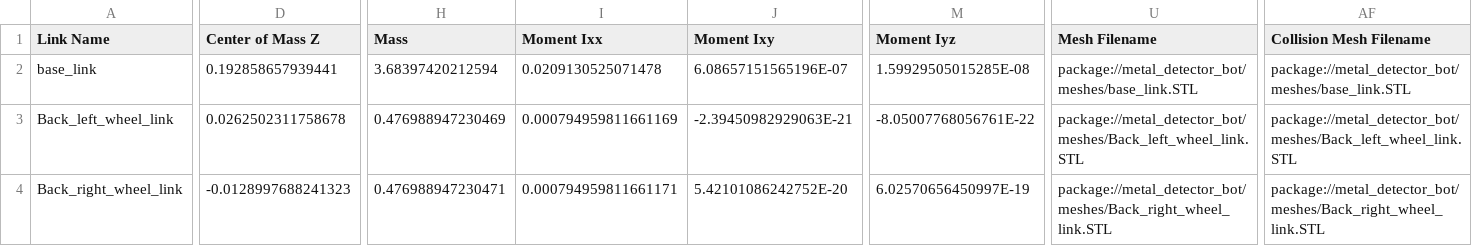
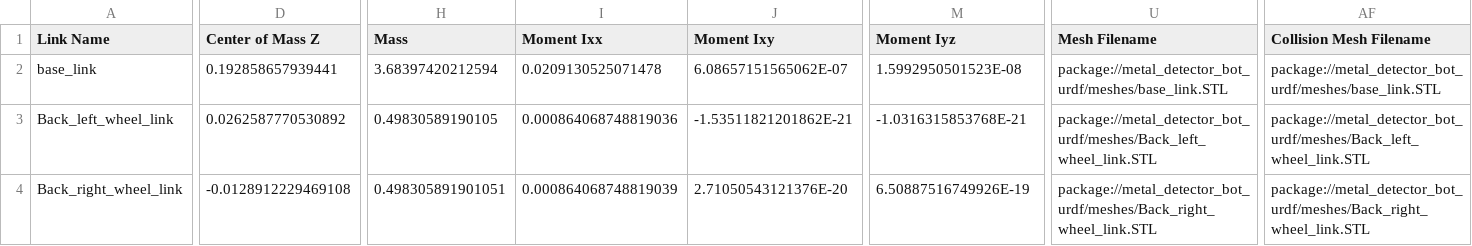
Before and after one commit to bilalkadri/metal_detector_bot, a CSV file: urdf/metal_detector_bot.csv, drawn as a sheet; only a part is shown, gaps mark what is left out; the diff covers the shown part only; the diff names each change by its address in the sheet, - before the commit and + after, or states it on an @@ line.

```diff
--- a/urdf/metal_detector_bot.csv
+++ b/urdf/metal_detector_bot.csv
-J2 (Moment Ixy): 6.08657151565196E-07
+J2 (Moment Ixy): 6.08657151565062E-07
-M2 (Moment Iyz): 1.59929505015285E-08
+M2 (Moment Iyz): 1.5992950501523E-08
-U2 (Mesh Filename): package://metal_detector_bot/meshes/base_link.STL
+U2 (Mesh Filename): package://metal_detector_bot_urdf/meshes/base_link.STL
-AF2 (Collision Mesh Filename): package://metal_detector_bot/meshes/base_link.STL
+AF2 (Collision Mesh Filename): package://metal_detector_bot_urdf/meshes/base_link.STL
-D3 (Center of Mass Z): 0.0262502311758678
+D3 (Center of Mass Z): 0.0262587770530892
-H3 (Mass): 0.476988947230469
+H3 (Mass): 0.49830589190105
-I3 (Moment Ixx): 0.000794959811661169
+I3 (Moment Ixx): 0.000864068748819036
-J3 (Moment Ixy): -2.39450982929063E-21
+J3 (Moment Ixy): -1.53511821201862E-21
-M3 (Moment Iyz): -8.05007768056761E-22
+M3 (Moment Iyz): -1.0316315853768E-21
-U3 (Mesh Filename): package://metal_detector_bot/meshes/Back_left_wheel_link.STL
+U3 (Mesh Filename): package://metal_detector_bot_urdf/meshes/Back_left_wheel_link.STL
-AF3 (Collision Mesh Filename): package://metal_detector_bot/meshes/Back_left_wheel_link.STL
+AF3 (Collision Mesh Filename): package://metal_detector_bot_urdf/meshes/Back_left_wheel_link.STL
-D4 (Center of Mass Z): -0.0128997688241323
+D4 (Center of Mass Z): -0.0128912229469108
-H4 (Mass): 0.476988947230471
+H4 (Mass): 0.498305891901051
-I4 (Moment Ixx): 0.000794959811661171
+I4 (Moment Ixx): 0.000864068748819039
-J4 (Moment Ixy): 5.42101086242752E-20
+J4 (Moment Ixy): 2.71050543121376E-20
-M4 (Moment Iyz): 6.02570656450997E-19
+M4 (Moment Iyz): 6.50887516749926E-19
-U4 (Mesh Filename): package://metal_detector_bot/meshes/Back_right_wheel_link.STL
+U4 (Mesh Filename): package://metal_detector_bot_urdf/meshes/Back_right_wheel_link.STL
-AF4 (Collision Mesh Filename): package://metal_detector_bot/meshes/Back_right_wheel_link.STL
+AF4 (Collision Mesh Filename): package://metal_detector_bot_urdf/meshes/Back_right_wheel_link.STL
```
Also changed, not shown: 51 edited cells elsewhere in this file, 3 other files.
